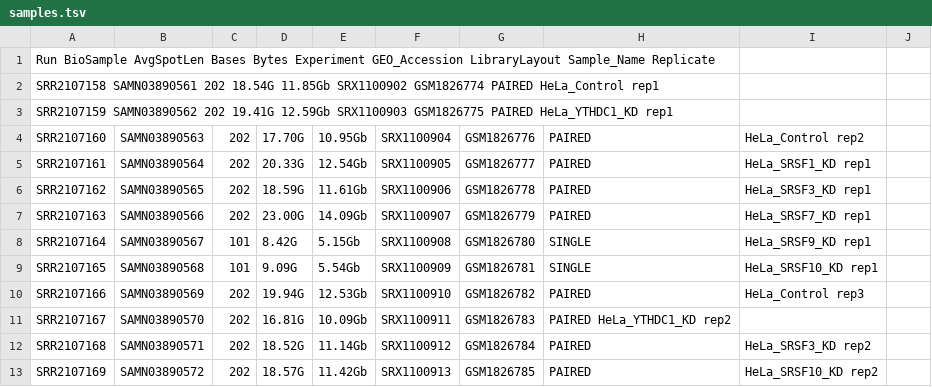
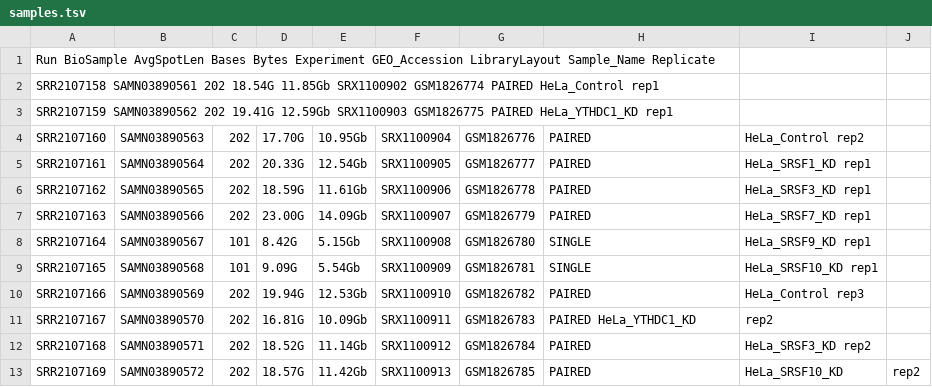
Before and after one commit to manutorresdiz/Snakemake_project_GSE71095, a TSV file: metadata/samples.tsv, drawn as a sheet.

Commit message:
Update

```diff
--- a/metadata/samples.tsv
+++ b/metadata/samples.tsv
@@ -10,4 +10,4 @@ SRR2107165	SAMN03890568	101	9.09G	5.54Gb	SRX1100909	GSM1826781	SINGLE	HeLa_SRSF1
 SRR2107166	SAMN03890569	202	19.94G	12.53Gb	SRX1100910	GSM1826782	PAIRED	HeLa_Control  rep3
-SRR2107167	SAMN03890570	202	16.81G	10.09Gb	SRX1100911	GSM1826783	PAIRED  HeLa_YTHDC1_KD  rep2
+SRR2107167	SAMN03890570	202	16.81G	10.09Gb	SRX1100911	GSM1826783	PAIRED  HeLa_YTHDC1_KD	rep2
 SRR2107168	SAMN03890571	202	18.52G	11.14Gb	SRX1100912	GSM1826784	PAIRED	HeLa_SRSF3_KD rep2
-SRR2107169	SAMN03890572	202	18.57G	11.42Gb	SRX1100913	GSM1826785	PAIRED	HeLa_SRSF10_KD  rep2
+SRR2107169	SAMN03890572	202	18.57G	11.42Gb	SRX1100913	GSM1826785	PAIRED	HeLa_SRSF10_KD	rep2
```
